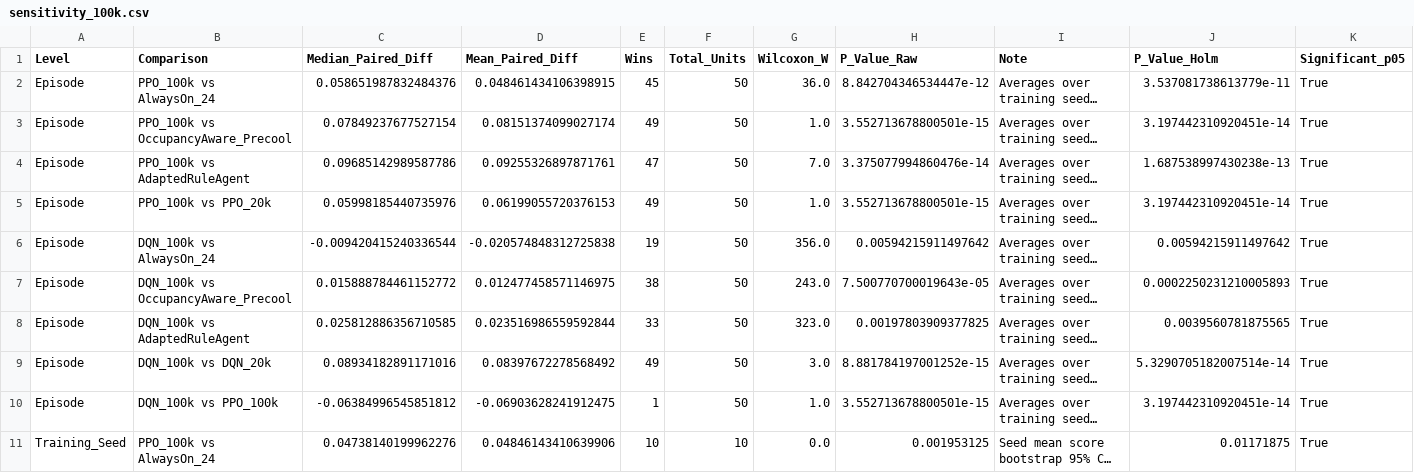
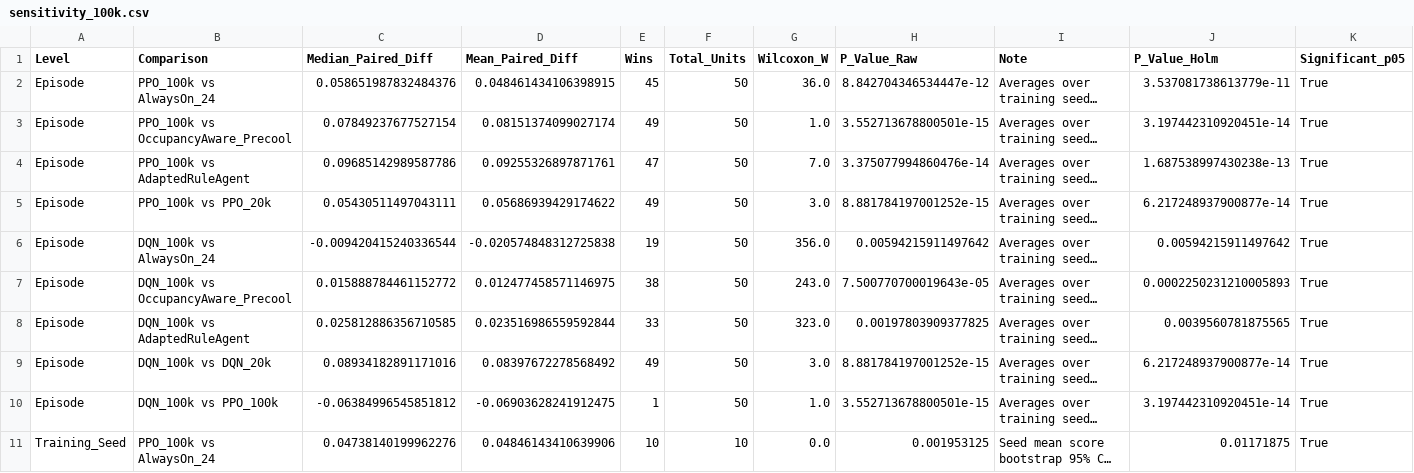
Before and after one commit to Shagun-Thakur/smart-home-openenv, a CSV file: results/sensitivity_100k.csv, drawn as a sheet; only a part is shown; long unchanged cells end in …; the diff names each change by its address in the sheet, - before the commit and + after, or states it on an @@ line.

```diff
--- a/results/sensitivity_100k.csv
+++ b/results/sensitivity_100k.csv
-C5 (Median_Paired_Diff): 0.05998185440735976
+C5 (Median_Paired_Diff): 0.05430511497043111
-D5 (Mean_Paired_Diff): 0.06199055720376153
+D5 (Mean_Paired_Diff): 0.05686939429174622
-G5 (Wilcoxon_W): 1.0
+G5 (Wilcoxon_W): 3.0
-H5 (P_Value_Raw): 3.552713678800501e-15
+H5 (P_Value_Raw): 8.881784197001252e-15
-J5 (P_Value_Holm): 3.197442310920451e-14
+J5 (P_Value_Holm): 6.217248937900877e-14
-J9 (P_Value_Holm): 5.3290705182007514e-14
+J9 (P_Value_Holm): 6.217248937900877e-14
```
Also changed, not shown: results/behavior_summary.csv, results/evaluation_metrics.csv, 8 other files.
